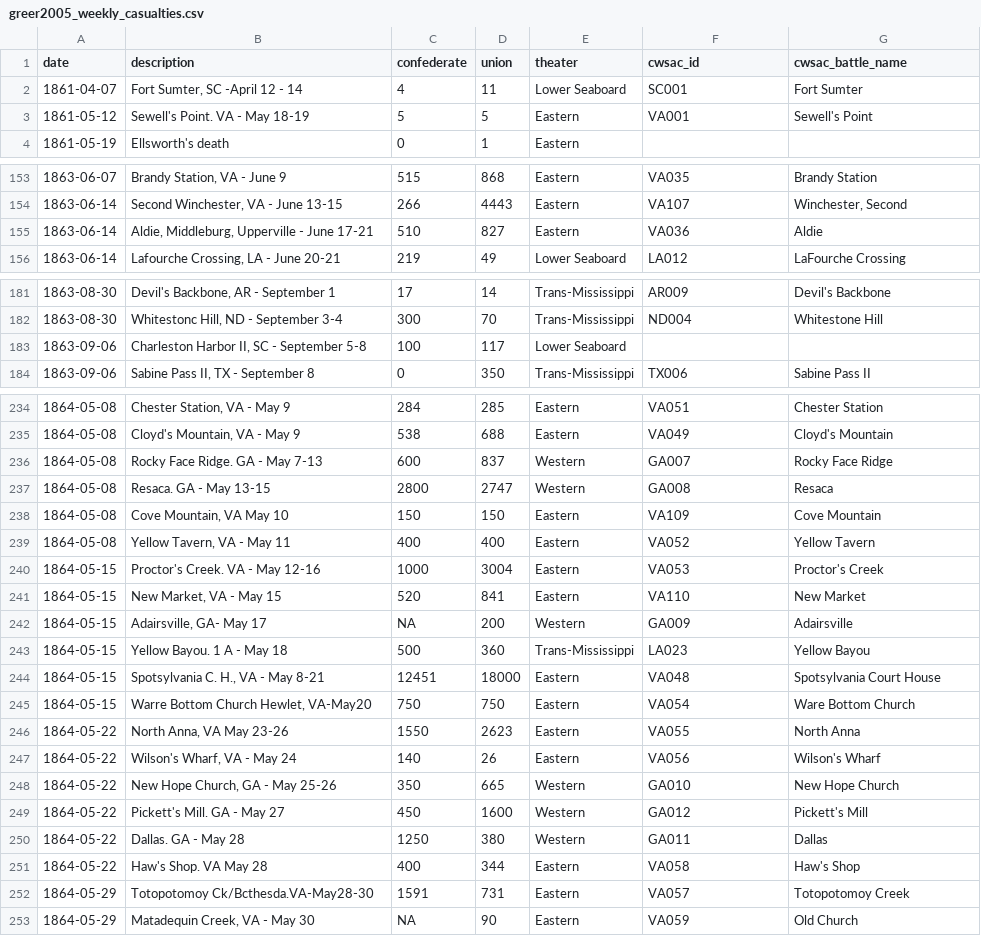
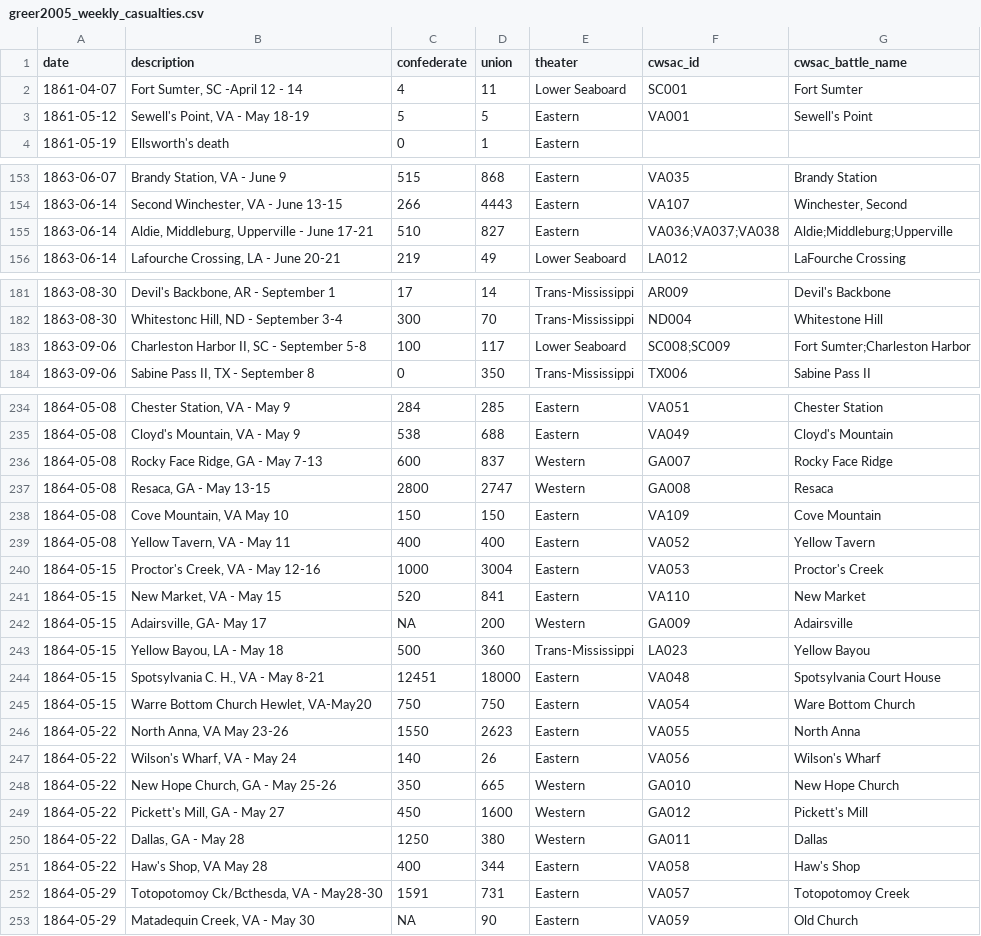
Before and after one commit to jrnold/acw_battle_data, a CSV file: data/greer2005/greer2005_weekly_casualties.csv, drawn as a sheet; only a part is shown, gaps mark what is left out; the diff covers the shown part only.

```diff
--- a/data/greer2005/greer2005_weekly_casualties.csv
+++ b/data/greer2005/greer2005_weekly_casualties.csv
@@ -2,2 +2,2 @@ date,description,confederate,union,theater,cwsac_id,cwsac_battle_name
 1861-04-07,"Fort Sumter, SC -April 12 - 14",4,11,Lower Seaboard,SC001,Fort Sumter
-1861-05-12,Sewell's Point. VA - May 18-19,5,5,Eastern,VA001,Sewell's Point
+1861-05-12,"Sewell's Point, VA - May 18-19",5,5,Eastern,VA001,Sewell's Point
@@ -154,3 +154,3 @@ date,description,confederate,union,theater,cwsac_id,cwsac_battle_name
 1863-06-14,"Second Winchester, VA - June 13-15",266,4443,Eastern,VA107,"Winchester, Second"
-1863-06-14,"Aldie, Middleburg, Upperville - June 17-21",510,827,Eastern,VA036,Aldie
+1863-06-14,"Aldie, Middleburg, Upperville - June 17-21",510,827,Eastern,VA036;VA037;VA038,Aldie;Middleburg;Upperville
 1863-06-14,"Lafourche Crossing, LA - June 20-21",219,49,Lower Seaboard,LA012,LaFourche Crossing
@@ -182,3 +182,3 @@ date,description,confederate,union,theater,cwsac_id,cwsac_battle_name
 1863-08-30,"Whitestonc Hill, ND - September 3-4",300,70,Trans-Mississippi,ND004,Whitestone Hill
-1863-09-06,"Charleston Harbor II, SC - September 5-8",100,117,Lower Seaboard,,
+1863-09-06,"Charleston Harbor II, SC - September 5-8",100,117,Lower Seaboard,SC008;SC009,Fort Sumter;Charleston Harbor
 1863-09-06,"Sabine Pass II, TX - September 8",0,350,Trans-Mississippi,TX006,Sabine Pass II
@@ -235,10 +235,10 @@ date,description,confederate,union,theater,cwsac_id,cwsac_battle_name
 1864-05-08,"Cloyd's Mountain, VA - May 9",538,688,Eastern,VA049,Cloyd's Mountain
-1864-05-08,Rocky Face Ridge. GA - May 7-13,600,837,Western,GA007,Rocky Face Ridge
-1864-05-08,Resaca. GA - May 13-15,2800,2747,Western,GA008,Resaca
+1864-05-08,"Rocky Face Ridge, GA - May 7-13",600,837,Western,GA007,Rocky Face Ridge
+1864-05-08,"Resaca, GA - May 13-15",2800,2747,Western,GA008,Resaca
 1864-05-08,"Cove Mountain, VA May 10",150,150,Eastern,VA109,Cove Mountain
 1864-05-08,"Yellow Tavern, VA - May 11",400,400,Eastern,VA052,Yellow Tavern
-1864-05-15,Proctor's Creek. VA - May 12-16,1000,3004,Eastern,VA053,Proctor's Creek
+1864-05-15,"Proctor's Creek, VA - May 12-16",1000,3004,Eastern,VA053,Proctor's Creek
 1864-05-15,"New Market, VA - May 15",520,841,Eastern,VA110,New Market
 1864-05-15,"Adairsville, GA- May 17",NA,200,Western,GA009,Adairsville
-1864-05-15,Yellow Bayou. 1 A - May 18,500,360,Trans-Mississippi,LA023,Yellow Bayou
+1864-05-15,"Yellow Bayou, LA - May 18",500,360,Trans-Mississippi,LA023,Yellow Bayou
 1864-05-15,"Spotsylvania C. H., VA - May 8-21",12451,18000,Eastern,VA048,Spotsylvania Court House
@@ -248,6 +248,6 @@ date,description,confederate,union,theater,cwsac_id,cwsac_battle_name
 1864-05-22,"New Hope Church, GA - May 25-26",350,665,Western,GA010,New Hope Church
-1864-05-22,Pickett's Mill. GA - May 27,450,1600,Western,GA012,Pickett's Mill
-1864-05-22,Dallas. GA - May 28,1250,380,Western,GA011,Dallas
-1864-05-22,Haw's Shop. VA May 28,400,344,Eastern,VA058,Haw's Shop
-1864-05-29,Totopotomoy Ck/Bcthesda.VA-May28-30,1591,731,Eastern,VA057,Totopotomoy Creek
+1864-05-22,"Pickett's Mill, GA - May 27",450,1600,Western,GA012,Pickett's Mill
+1864-05-22,"Dallas, GA - May 28",1250,380,Western,GA011,Dallas
+1864-05-22,"Haw's Shop, VA May 28",400,344,Eastern,VA058,Haw's Shop
+1864-05-29,"Totopotomoy Ck/Bcthesda, VA - May28-30",1591,731,Eastern,VA057,Totopotomoy Creek
 1864-05-29,"Matadequin Creek, VA - May 30",NA,90,Eastern,VA059,Old Church
```
Also changed, not shown: 28 edited cells elsewhere in this file.
